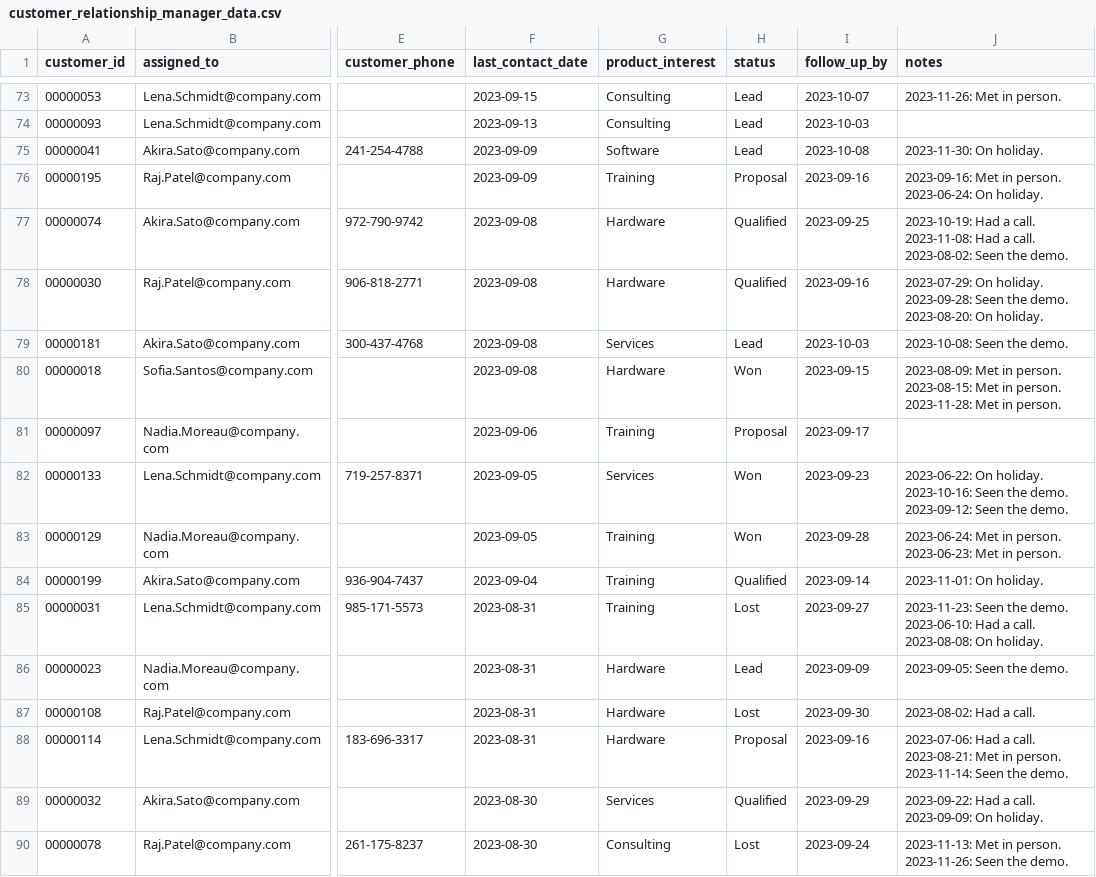
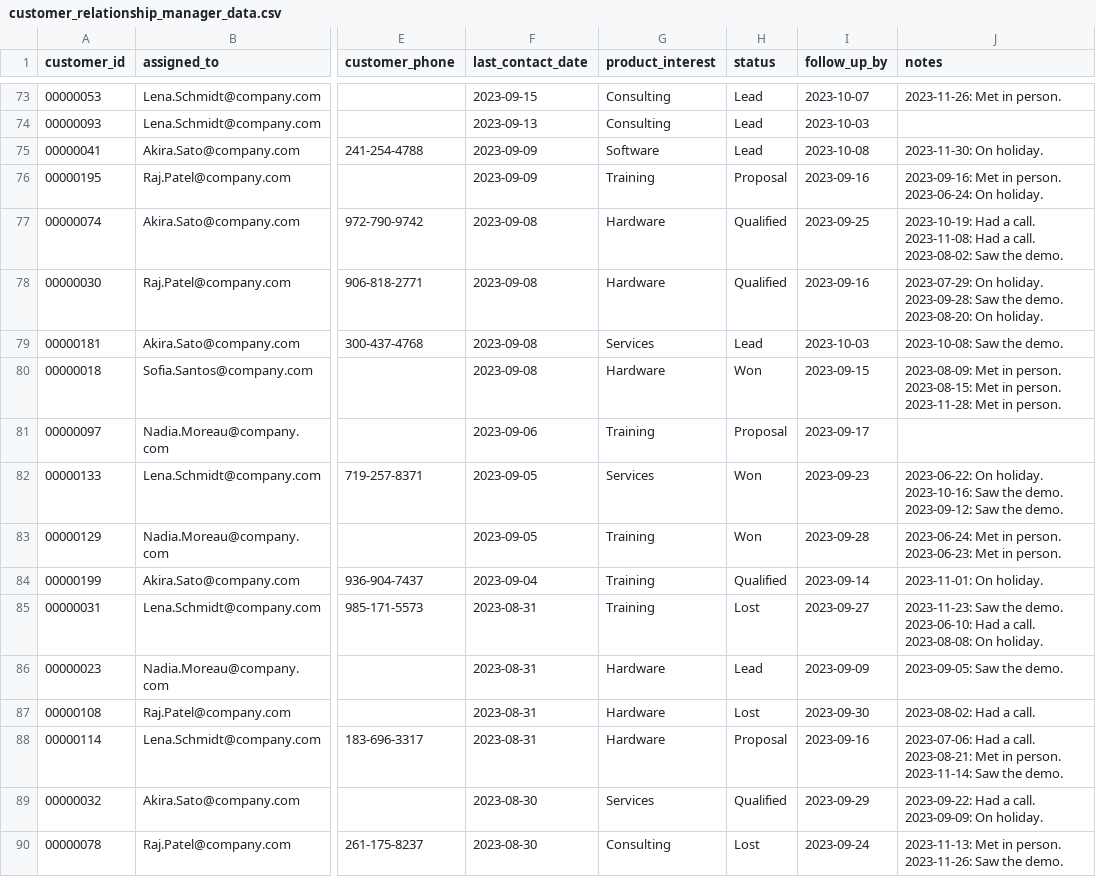
Before and after one commit to olly-styles/WorkBench, a CSV file: data/processed/customer_relationship_manager_data.csv, drawn as a sheet; only a part is shown, gaps mark what is left out; the diff covers the shown part only; the diff names each change by its address in the sheet, - before the commit and + after, or states it on an @@ line.

```diff
--- a/data/processed/customer_relationship_manager_data.csv
+++ b/data/processed/customer_relationship_manager_data.csv
-J77 (notes): …call. 2023-08-02: Seen the demo.
+J77 (notes): …call. 2023-08-02: Saw the demo.
-J78 (notes): …holiday. 2023-09-28: Seen the demo.…
+J78 (notes): …holiday. 2023-09-28: Saw the demo.…
-J79 (notes): 2023-10-08: Seen the demo.
+J79 (notes): 2023-10-08: Saw the demo.
-J82 (notes): …holiday. 2023-10-16: Seen the demo. 2023-09-12: Seen the demo.
+J82 (notes): …holiday. 2023-10-16: Saw the demo. 2023-09-12: Saw the demo.
-J85 (notes): 2023-11-23: Seen the demo.…
+J85 (notes): 2023-11-23: Saw the demo.…
-J86 (notes): 2023-09-05: Seen the demo.
+J86 (notes): 2023-09-05: Saw the demo.
-J88 (notes): …person. 2023-11-14: Seen the demo.
+J88 (notes): …person. 2023-11-14: Saw the demo.
-J90 (notes): …person. 2023-11-26: Seen the demo.
+J90 (notes): …person. 2023-11-26: Saw the demo.
```
Also changed, not shown: 71 edited cells elsewhere in this file, 2 other files.
